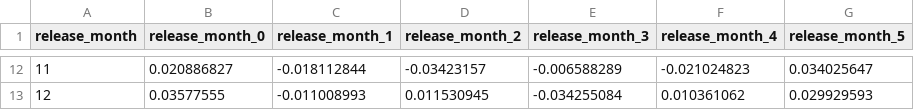
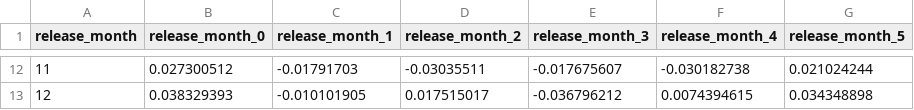
Before and after one commit to anhtholee/zalo-hit-song, a CSV file: embeddings/release_month_embedding.csv, drawn as a sheet; only a part is shown, gaps mark what is left out; the diff covers the shown part only.

```diff
--- a/embeddings/release_month_embedding.csv
+++ b/embeddings/release_month_embedding.csv
@@ -12,2 +12,2 @@ release_month,release_month_0,release_month_1,release_month_2,release_month_3,re
-11,0.020886827,-0.018112844,-0.03423157,-0.006588289,-0.021024823,0.034025647
-12,0.03577555,-0.011008993,0.011530945,-0.034255084,0.010361062,0.029929593
+11,0.027300512,-0.01791703,-0.03035511,-0.017675607,-0.030182738,0.021024244
+12,0.038329393,-0.010101905,0.017515017,-0.036796212,0.0074394615,0.034348898
```
Also changed, not shown: 60 edited cells elsewhere in this file, embeddings/album_embedding.csv, embeddings/artist_id_embedding.csv, 22 other files.
